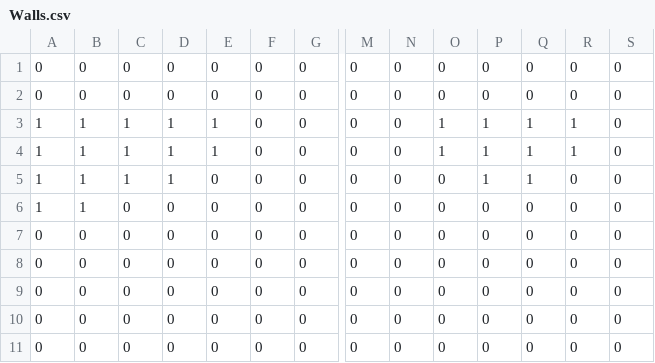
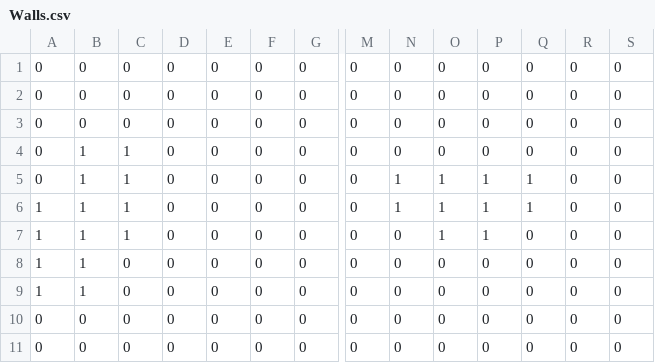
Before and after one commit to kpoppel/codingpirates, a CSV file: PyGame/WorldOfSmorgenragGame/levels/Level_3/Walls.csv, drawn as a sheet; only a part is shown, gaps mark what is left out; removed rows and columns are numbered as before the commit, all else as after; rows hold the shown columns only; the diff names each change by its address in the sheet, - before the commit and + after, or states it on an @@ line.

```diff
--- a/PyGame/WorldOfSmorgenragGame/levels/Level_3/Walls.csv
+++ b/PyGame/WorldOfSmorgenragGame/levels/Level_3/Walls.csv
@@ row 7 moved to row 3: 0 @@
+row 4: 0 | 1 | 1 | 0 | 0 | 0 | 0 | 0 | 0 | 0 | 0 | 0 | 0 | 0
-A5: 1
+A5: 0
-D5:D7: 1
+D5:D7: 0
-E5:E6: 1
+E5:E6: 0
-N5:N6: 0
+N5:N6: 1
-R5:R6: 1
+R5:R6: 0
-O7: 0
+O7: 1
-Q7: 1
+Q7: 0
-row 8: 0 | 0 | 0 | 0 | 0 | 0 | 0 | 0 | 0 | 0 | 0 | 0 | 0 | 0
-row 9: 0 | 0 | 0 | 0 | 0 | 0 | 0 | 0 | 0 | 0 | 0 | 0 | 0 | 0
+row 9: 1 | 1 | 0 | 0 | 0 | 0 | 0 | 0 | 0 | 0 | 0 | 0 | 0 | 0
```
Also changed, not shown: PyGame/WorldOfSmorgenragGame/levels/Level_12/Walls.csv, PyGame/WorldOfSmorgenragGame/levels/Level_20/Walls.csv, 41 other files.
